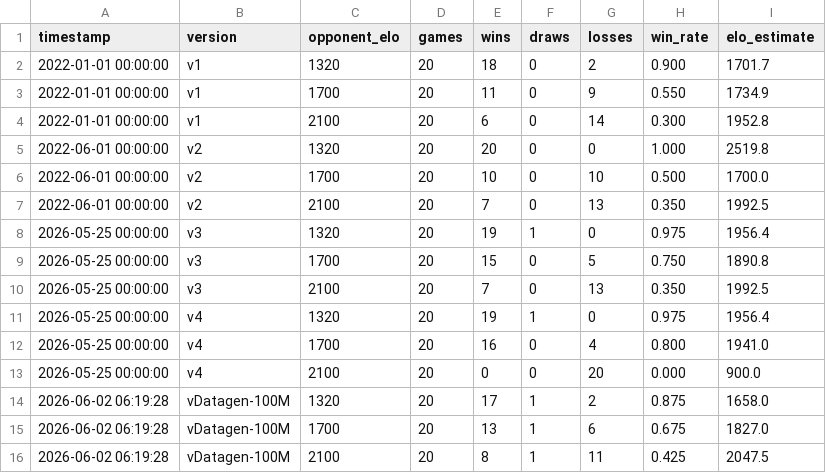
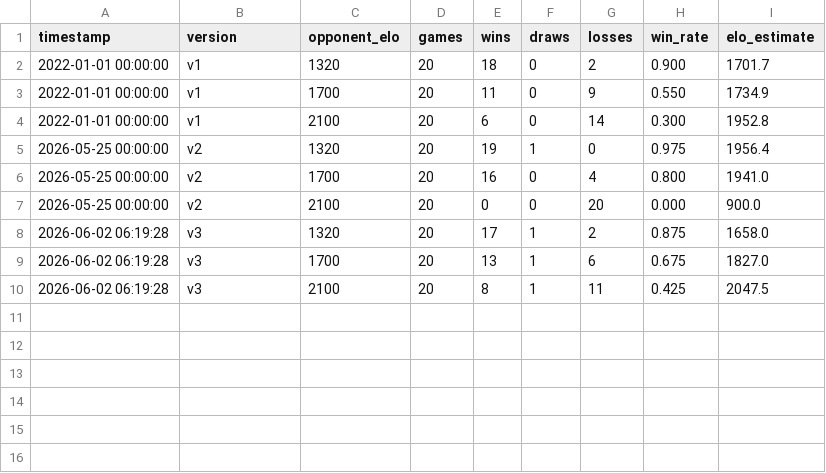
Before and after one commit to noah8368/OmegaZero, a CSV file: results/elo_testing/version_history.csv, drawn as a sheet.

Commit message:
Add SPRT Gauntlet results and update README and Makefile

```diff
--- a/results/elo_testing/version_history.csv
+++ b/results/elo_testing/version_history.csv
@@ -4,13 +4,7 @@ timestamp,version,opponent_elo,games,wins,draws,losses,win_rate,elo_estimate
 2022-01-01 00:00:00,v1,2100,20,6,0,14,0.300,1952.8
-2022-06-01 00:00:00,v2,1320,20,20,0,0,1.000,2519.8
-2022-06-01 00:00:00,v2,1700,20,10,0,10,0.500,1700.0
-2022-06-01 00:00:00,v2,2100,20,7,0,13,0.350,1992.5
-2026-05-25 00:00:00,v3,1320,20,19,1,0,0.975,1956.4
-2026-05-25 00:00:00,v3,1700,20,15,0,5,0.750,1890.8
-2026-05-25 00:00:00,v3,2100,20,7,0,13,0.350,1992.5
-2026-05-25 00:00:00,v4,1320,20,19,1,0,0.975,1956.4
-2026-05-25 00:00:00,v4,1700,20,16,0,4,0.800,1941.0
-2026-05-25 00:00:00,v4,2100,20,0,0,20,0.000,900.0
-2026-06-02 06:19:28,vDatagen-100M,1320,20,17,1,2,0.875,1658.0
-2026-06-02 06:19:28,vDatagen-100M,1700,20,13,1,6,0.675,1827.0
-2026-06-02 06:19:28,vDatagen-100M,2100,20,8,1,11,0.425,2047.5
+2026-05-25 00:00:00,v2,1320,20,19,1,0,0.975,1956.4
+2026-05-25 00:00:00,v2,1700,20,16,0,4,0.800,1941.0
+2026-05-25 00:00:00,v2,2100,20,0,0,20,0.000,900.0
+2026-06-02 06:19:28,v3,1320,20,17,1,2,0.875,1658.0
+2026-06-02 06:19:28,v3,1700,20,13,1,6,0.675,1827.0
+2026-06-02 06:19:28,v3,2100,20,8,1,11,0.425,2047.5
```
Also changed, not shown: 15 other files.
